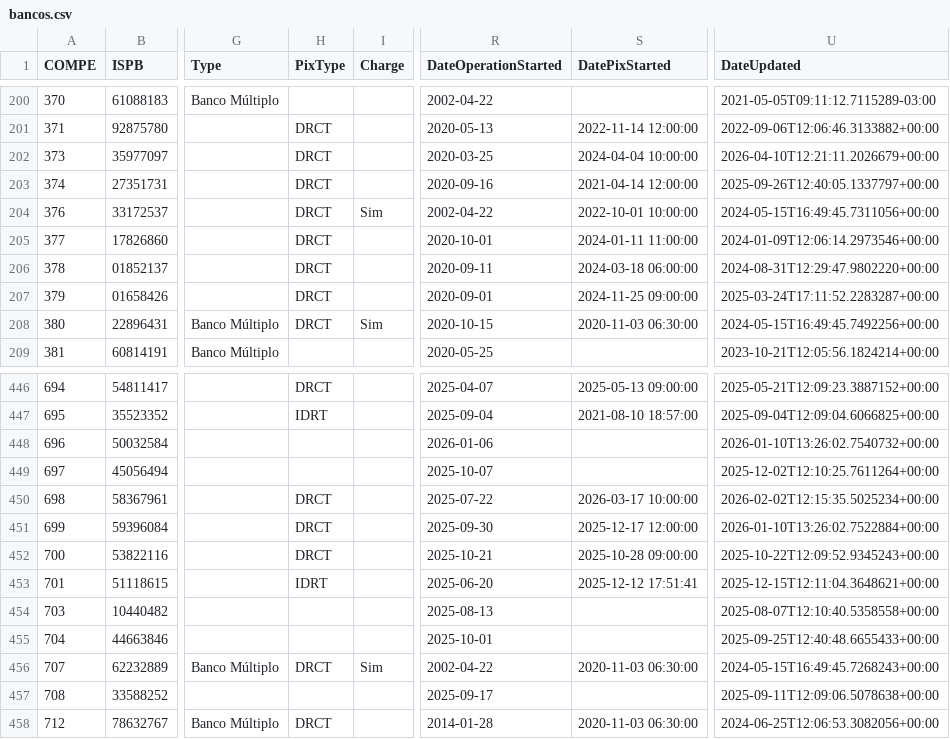
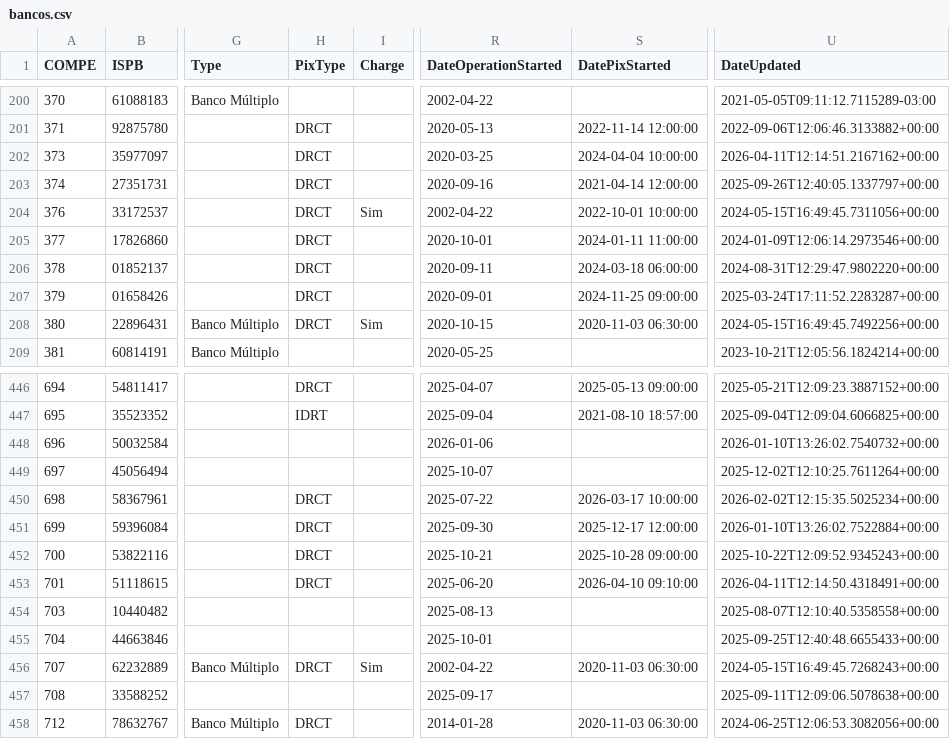
Before and after one commit to guibranco/BancosBrasileiros, a CSV file: data/bancos.csv, drawn as a sheet; only a part is shown, gaps mark what is left out; the diff names each change by its address in the sheet, - before the commit and + after, or states it on an @@ line.

```diff
--- a/data/bancos.csv
+++ b/data/bancos.csv
-U202 (DateUpdated): 2026-04-10T12:21:11.2026679+00:00
+U202 (DateUpdated): 2026-04-11T12:14:51.2167162+00:00
-H453 (PixType): IDRT
+H453 (PixType): DRCT
-S453 (DatePixStarted): 2025-12-12 17:51:41
+S453 (DatePixStarted): 2026-04-10 09:10:00
-U453 (DateUpdated): 2025-12-15T12:11:04.3648621+00:00
+U453 (DateUpdated): 2026-04-11T12:14:50.4318491+00:00
```
Also changed, not shown: 5 other files.
